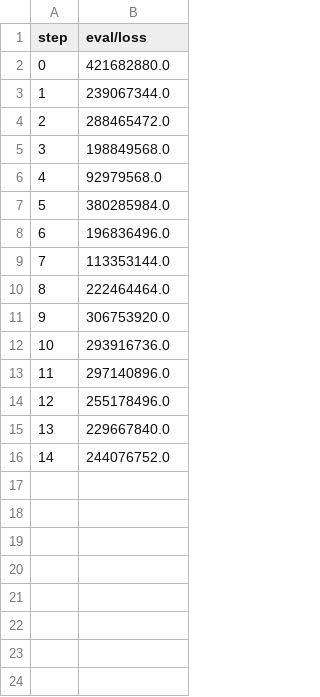
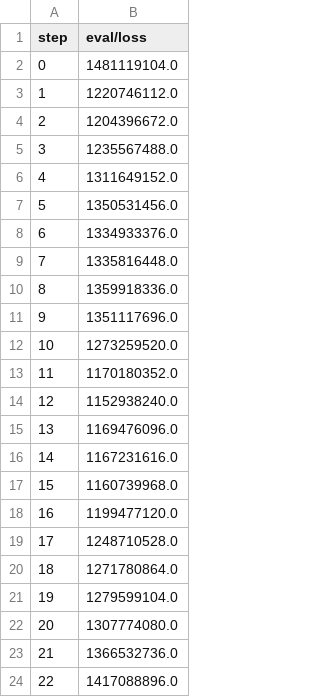
Before and after one commit to marcos-mansur/load-forecast, a TSV file: dvclive/plots/metrics/eval/loss.tsv, drawn as a sheet.

```diff
--- a/dvclive/plots/metrics/eval/loss.tsv
+++ b/dvclive/plots/metrics/eval/loss.tsv
@@ -1,16 +1,24 @@
 step	eval/loss
-0	421682880.0
-1	239067344.0
-2	288465472.0
-3	198849568.0
-4	92979568.0
-5	380285984.0
-6	196836496.0
-7	113353144.0
-8	222464464.0
-9	306753920.0
-10	293916736.0
-11	297140896.0
-12	255178496.0
-13	229667840.0
-14	244076752.0
+0	1481119104.0
+1	1220746112.0
+2	1204396672.0
+3	1235567488.0
+4	1311649152.0
+5	1350531456.0
+6	1334933376.0
+7	1335816448.0
+8	1359918336.0
+9	1351117696.0
+10	1273259520.0
+11	1170180352.0
+12	1152938240.0
+13	1169476096.0
+14	1167231616.0
+15	1160739968.0
+16	1199477120.0
+17	1248710528.0
+18	1271780864.0
+19	1279599104.0
+20	1307774080.0
+21	1366532736.0
+22	1417088896.0
```
Also changed, not shown: dvclive/plots/metrics/eval/mean_absolute_error.tsv, dvclive/plots/metrics/eval/mean_absolute_percentage_error.tsv, 15 other files.
